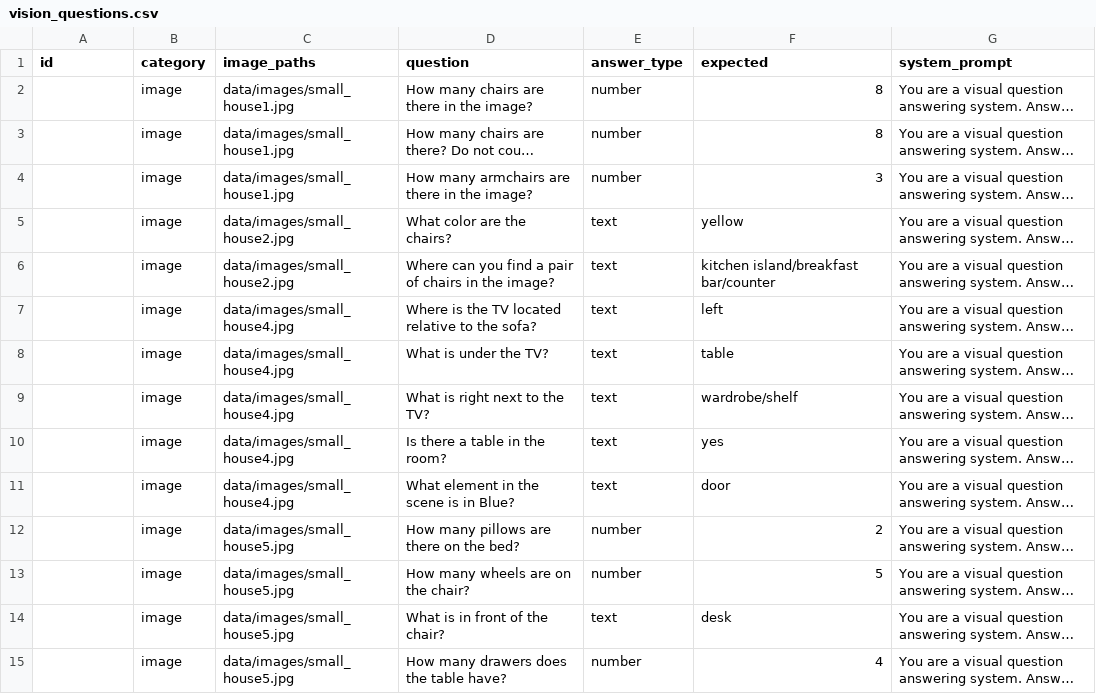
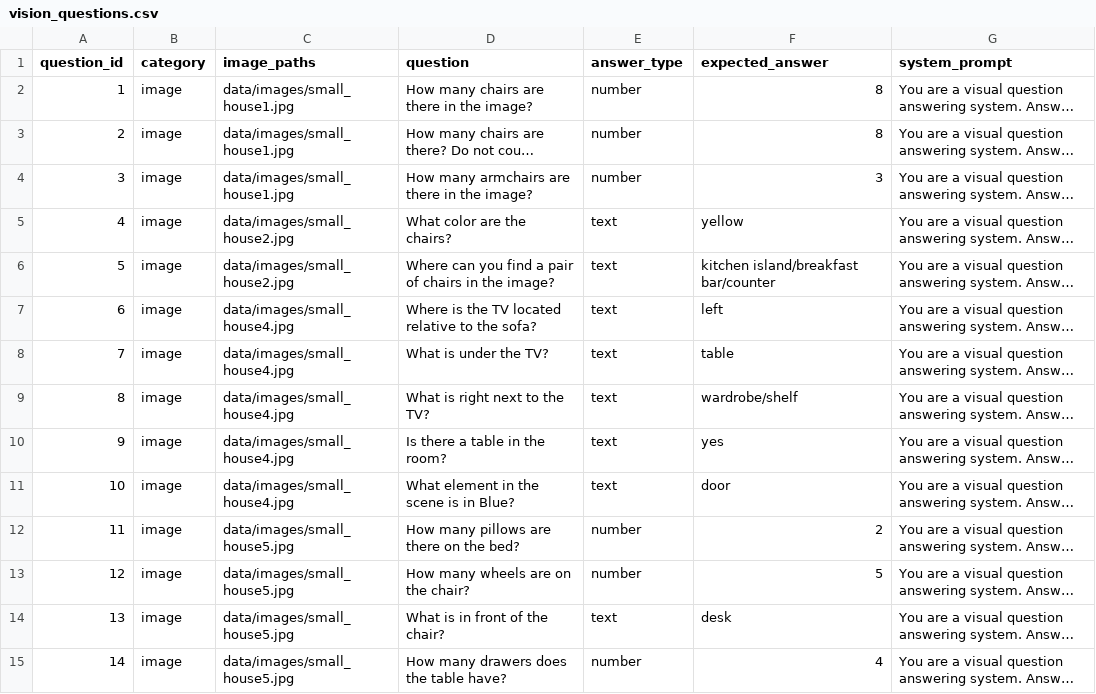
Before and after one commit to nbharathik/bibimbap, a CSV file: data/vision_questions.csv, drawn as a sheet; only a part is shown; long unchanged cells end in …; the diff covers the shown part only; the diff names each change by its address in the sheet, - before the commit and + after, or states it on an @@ line.

```diff
--- a/data/vision_questions.csv
+++ b/data/vision_questions.csv
-A1: id
+A1: question_id
-F1: expected
+F1: expected_answer
-A2 (question_id): (empty)
+A2 (question_id): 1
-A3 (question_id): (empty)
+A3 (question_id): 2
-A4 (question_id): (empty)
+A4 (question_id): 3
-A5 (question_id): (empty)
+A5 (question_id): 4
-A6 (question_id): (empty)
+A6 (question_id): 5
-A7 (question_id): (empty)
+A7 (question_id): 6
-A8 (question_id): (empty)
+A8 (question_id): 7
-A9 (question_id): (empty)
+A9 (question_id): 8
-A10 (question_id): (empty)
+A10 (question_id): 9
-A11 (question_id): (empty)
+A11 (question_id): 10
-A12 (question_id): (empty)
+A12 (question_id): 11
-A13 (question_id): (empty)
+A13 (question_id): 12
-A14 (question_id): (empty)
+A14 (question_id): 13
-A15 (question_id): (empty)
+A15 (question_id): 14
```
Also changed, not shown: 27 edited cells elsewhere in this file, 2 other files.
